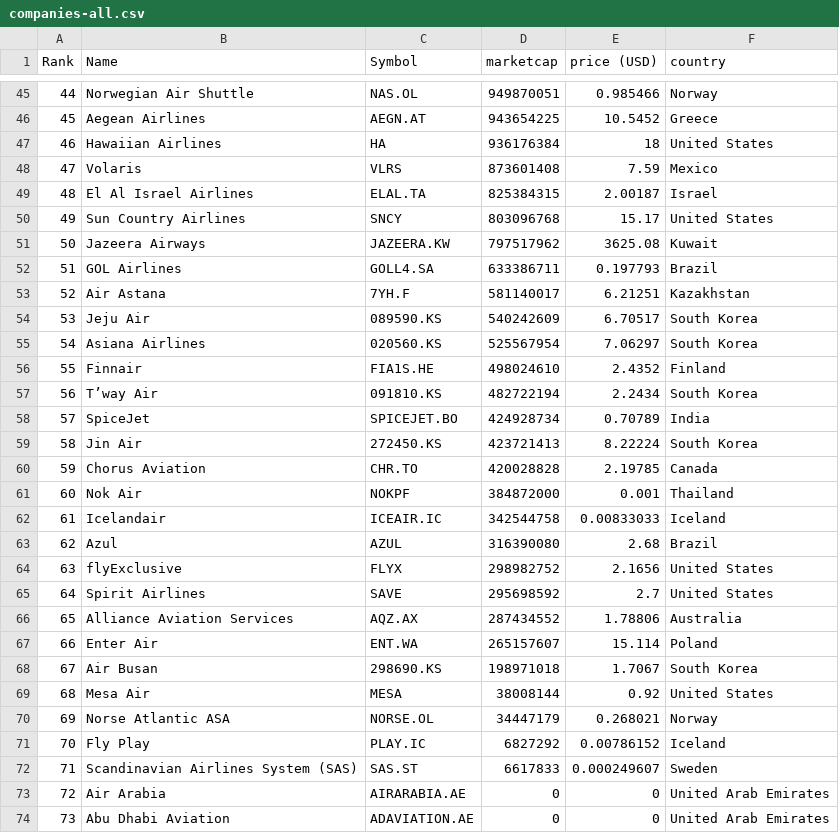
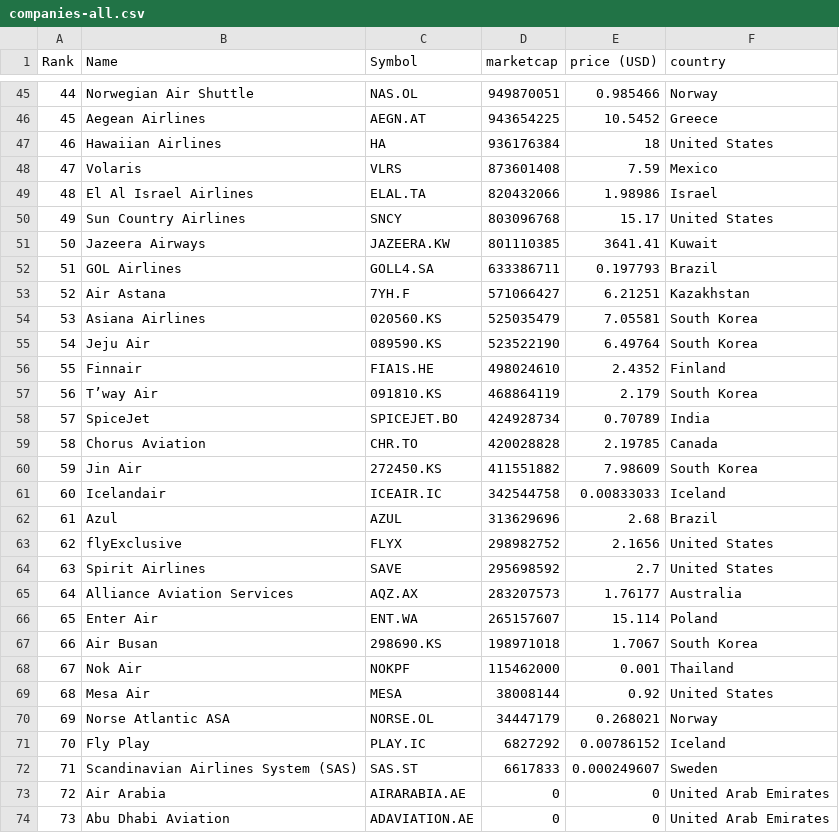
Before and after one commit to keops2004/merida-june-6-2024, a CSV file: companies-all.csv, drawn as a sheet; only a part is shown, gaps mark what is left out; the diff covers the shown part only.

```diff
--- a/companies-all.csv
+++ b/companies-all.csv
@@ -48,22 +48,22 @@
 "47","Volaris","VLRS","873601408","7.59","Mexico"
-"48","El Al Israel Airlines","ELAL.TA","825384315","2.00187","Israel"
+"48","El Al Israel Airlines","ELAL.TA","820432066","1.98986","Israel"
 "49","Sun Country Airlines","SNCY","803096768","15.17","United States"
-"50","Jazeera Airways","JAZEERA.KW","797517962","3625.08","Kuwait"
+"50","Jazeera Airways","JAZEERA.KW","801110385","3641.41","Kuwait"
 "51","GOL Airlines","GOLL4.SA","633386711","0.197793","Brazil"
-"52","Air Astana","7YH.F","581140017","6.21251","Kazakhstan"
-"53","Jeju Air","089590.KS","540242609","6.70517","South Korea"
-"54","Asiana Airlines","020560.KS","525567954","7.06297","South Korea"
+"52","Air Astana","7YH.F","571066427","6.21251","Kazakhstan"
+"53","Asiana Airlines","020560.KS","525035479","7.05581","South Korea"
+"54","Jeju Air","089590.KS","523522190","6.49764","South Korea"
 "55","Finnair","FIA1S.HE","498024610","2.4352","Finland"
-"56","T’way Air","091810.KS","482722194","2.2434","South Korea"
+"56","T’way Air","091810.KS","468864119","2.179","South Korea"
 "57","SpiceJet","SPICEJET.BO","424928734","0.70789","India"
-"58","Jin Air","272450.KS","423721413","8.22224","South Korea"
-"59","Chorus Aviation","CHR.TO","420028828","2.19785","Canada"
-"60","Nok Air","NOKPF","384872000","0.001","Thailand"
-"61","Icelandair","ICEAIR.IC","342544758","0.00833033","Iceland"
-"62","Azul","AZUL","316390080","2.68","Brazil"
-"63","flyExclusive","FLYX","298982752","2.1656","United States"
-"64","Spirit Airlines","SAVE","295698592","2.7","United States"
-"65","Alliance Aviation Services","AQZ.AX","287434552","1.78806","Australia"
-"66","Enter Air","ENT.WA","265157607","15.114","Poland"
-"67","Air Busan","298690.KS","198971018","1.7067","South Korea"
+"58","Chorus Aviation","CHR.TO","420028828","2.19785","Canada"
+"59","Jin Air","272450.KS","411551882","7.98609","South Korea"
+"60","Icelandair","ICEAIR.IC","342544758","0.00833033","Iceland"
+"61","Azul","AZUL","313629696","2.68","Brazil"
+"62","flyExclusive","FLYX","298982752","2.1656","United States"
+"63","Spirit Airlines","SAVE","295698592","2.7","United States"
+"64","Alliance Aviation Services","AQZ.AX","283207573","1.76177","Australia"
+"65","Enter Air","ENT.WA","265157607","15.114","Poland"
+"66","Air Busan","298690.KS","198971018","1.7067","South Korea"
+"67","Nok Air","NOKPF","115462000","0.001","Thailand"
 "68","Mesa Air","MESA","38008144","0.92","United States"
```
Also changed, not shown: 1 added row, 1 removed row and 33 edited cells elsewhere in this file, 2 other files.
